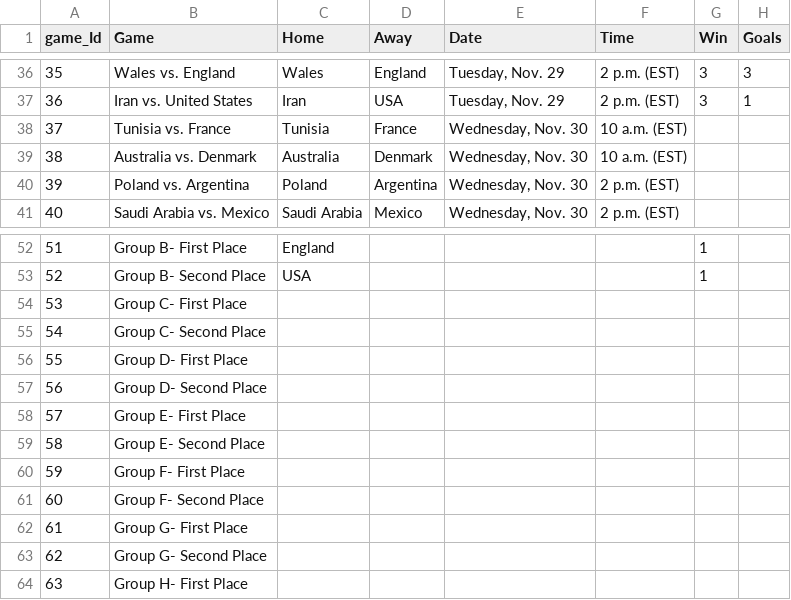
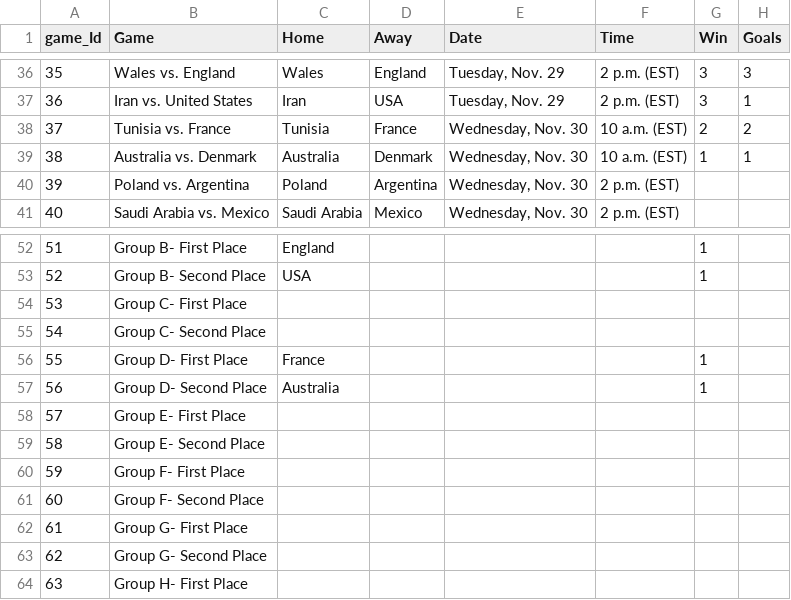
Before and after one commit to AlonsoSalcido/Qatar, a CSV file: Schedule.csv, drawn as a sheet; only a part is shown, gaps mark what is left out.

Commit message:
Update Schedule.csv

```diff
--- a/Schedule.csv
+++ b/Schedule.csv
@@ -37,4 +37,4 @@ game_Id,Game,Home,Away,Date,Time,Win,Goals
 36,Iran vs. United States,Iran,USA,"Tuesday, Nov. 29",2 p.m. (EST),3,1
-37,Tunisia vs. France,Tunisia,France,"Wednesday, Nov. 30",10 a.m. (EST),,
-38,Australia vs. Denmark,Australia,Denmark,"Wednesday, Nov. 30",10 a.m. (EST),,
+37,Tunisia vs. France,Tunisia,France,"Wednesday, Nov. 30",10 a.m. (EST),2,2
+38,Australia vs. Denmark,Australia,Denmark,"Wednesday, Nov. 30",10 a.m. (EST),1,1
 39,Poland vs. Argentina,Poland,Argentina,"Wednesday, Nov. 30",2 p.m. (EST),,
@@ -55,4 +55,4 @@ game_Id,Game,Home,Away,Date,Time,Win,Goals
 54,Group C- Second Place,,,,,,
-55,Group D- First Place,,,,,,
-56,Group D- Second Place,,,,,,
+55,Group D- First Place,France,,,,1,
+56,Group D- Second Place,Australia,,,,1,
 57,Group E- First Place,,,,,,
```
